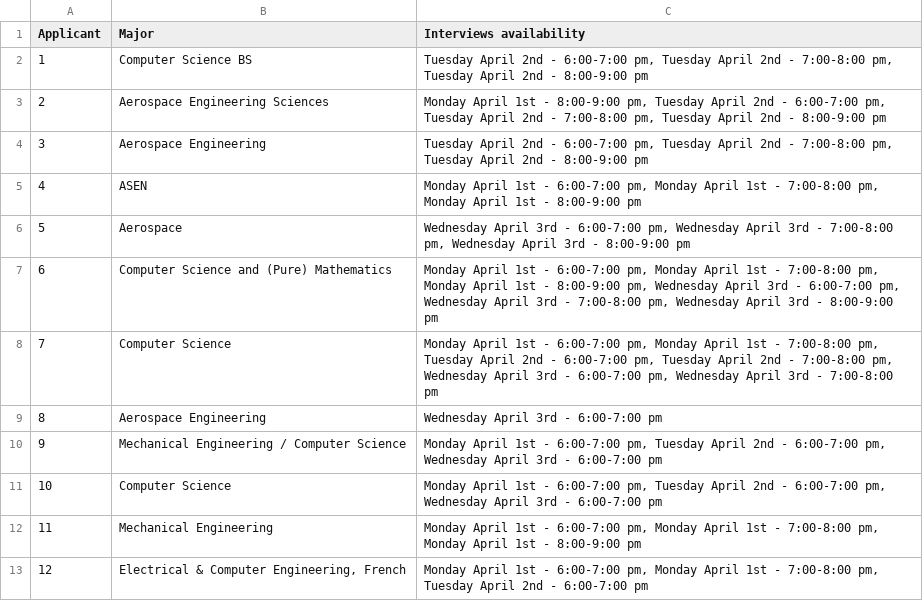
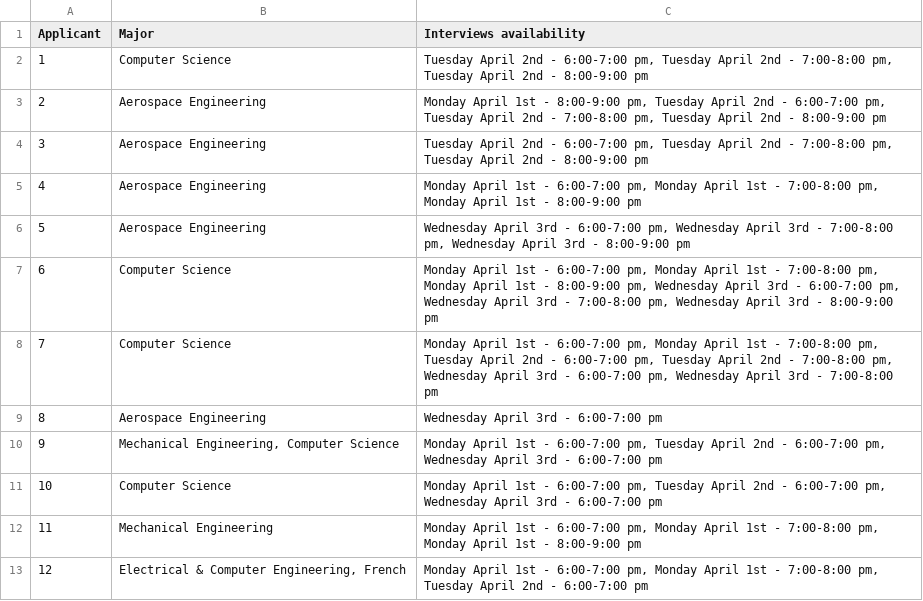
Before and after one commit to ccsterns86/LinearProgrammingFinalProject, a CSV file: Applications.csv, drawn as a sheet; only a part is shown; the diff covers the shown part only.

Commit message:
Updating major parsing

```diff
--- a/Applications.csv
+++ b/Applications.csv
@@ -1,11 +1,11 @@
 Applicant,Major,Interviews availability
- 1 ,Computer Science BS,"Tuesday April 2nd - 6:00-7:00 pm, Tuesday April 2nd - 7:00-8:00 pm, Tuesday April 2nd - 8:00-9:00 pm"
- 2 ,Aerospace Engineering Sciences,"Monday April 1st - 8:00-9:00 pm, Tuesday April 2nd - 6:00-7:00 pm, Tuesday April 2nd - 7:00-8:00 pm, Tuesday April 2nd - 8:00-9:00 pm"
+ 1 ,Computer Science,"Tuesday April 2nd - 6:00-7:00 pm, Tuesday April 2nd - 7:00-8:00 pm, Tuesday April 2nd - 8:00-9:00 pm"
+ 2 ,Aerospace Engineering,"Monday April 1st - 8:00-9:00 pm, Tuesday April 2nd - 6:00-7:00 pm, Tuesday April 2nd - 7:00-8:00 pm, Tuesday April 2nd - 8:00-9:00 pm"
  3 ,Aerospace Engineering,"Tuesday April 2nd - 6:00-7:00 pm, Tuesday April 2nd - 7:00-8:00 pm, Tuesday April 2nd - 8:00-9:00 pm"
- 4 ,ASEN,"Monday April 1st - 6:00-7:00 pm, Monday April 1st - 7:00-8:00 pm, Monday April 1st - 8:00-9:00 pm"
- 5 ,Aerospace,"Wednesday April 3rd - 6:00-7:00 pm, Wednesday April 3rd - 7:00-8:00 pm, Wednesday April 3rd - 8:00-9:00 pm"
- 6 ,Computer Science and (Pure) Mathematics,"Monday April 1st - 6:00-7:00 pm, Monday April 1st - 7:00-8:00 pm, Monday April 1st - 8:00-9:00 pm, Wednesday April 3rd - 6:00-7:00 pm, Wednesday April 3rd - 7:00-8:00 pm, Wednesday April 3rd - 8:00-9:00 pm"
+ 4 ,Aerospace Engineering,"Monday April 1st - 6:00-7:00 pm, Monday April 1st - 7:00-8:00 pm, Monday April 1st - 8:00-9:00 pm"
+ 5 ,Aerospace Engineering,"Wednesday April 3rd - 6:00-7:00 pm, Wednesday April 3rd - 7:00-8:00 pm, Wednesday April 3rd - 8:00-9:00 pm"
+ 6 ,Computer Science,"Monday April 1st - 6:00-7:00 pm, Monday April 1st - 7:00-8:00 pm, Monday April 1st - 8:00-9:00 pm, Wednesday April 3rd - 6:00-7:00 pm, Wednesday April 3rd - 7:00-8:00 pm, Wednesday April 3rd - 8:00-9:00 pm"
  7 ,Computer Science,"Monday April 1st - 6:00-7:00 pm, Monday April 1st - 7:00-8:00 pm, Tuesday April 2nd - 6:00-7:00 pm, Tuesday April 2nd - 7:00-8:00 pm, Wednesday April 3rd - 6:00-7:00 pm, Wednesday April 3rd - 7:00-8:00 pm"
  8 ,Aerospace Engineering,"Wednesday April 3rd - 6:00-7:00 pm"
- 9 ,Mechanical Engineering / Computer Science,"Monday April 1st - 6:00-7:00 pm, Tuesday April 2nd - 6:00-7:00 pm, Wednesday April 3rd - 6:00-7:00 pm"
+ 9 ,"Mechanical Engineering, Computer Science","Monday April 1st - 6:00-7:00 pm, Tuesday April 2nd - 6:00-7:00 pm, Wednesday April 3rd - 6:00-7:00 pm"
  10 ,Computer Science,"Monday April 1st - 6:00-7:00 pm, Tuesday April 2nd - 6:00-7:00 pm, Wednesday April 3rd - 6:00-7:00 pm"
```
Also changed, not shown: 8 edited cells elsewhere in this file, 1 other file.
